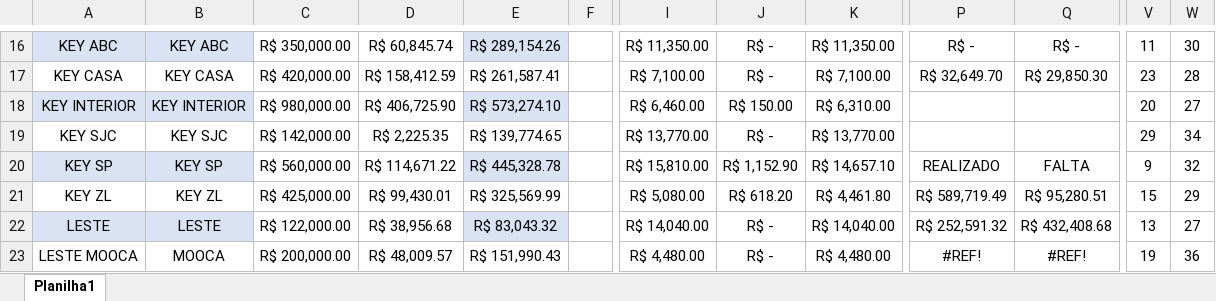
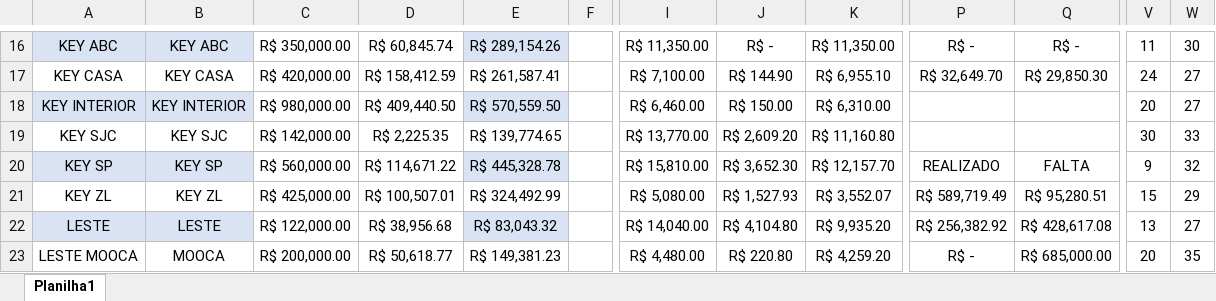
Before and after one commit to JoaoCanhadas/acompanhamento-diario, an Excel workbook: BASE PYTHON.xlsx, sheet Planilha1, drawn as a sheet; only a part is shown, gaps mark what is left out; values as stored, in another font and other column widths than the file's, no borders; conditional formats and table styles not drawn; the diff covers the shown part only; the diff names each change by its address in the sheet, - before the commit and + after, or states it on an @@ line.

```diff
--- a/BASE PYTHON.xlsx (sheet Planilha1)
+++ b/BASE PYTHON.xlsx (sheet Planilha1)
-J17: R$ -
+J17: R$ 144.90
-K17: R$ 7,100.00
+K17: R$ 6,955.10
-V17: 23
+V17: 24
-W17: 28
+W17: 27
-D18: R$ 406,725.90
+D18: R$ 409,440.50
-E18: R$ 573,274.10
+E18: R$ 570,559.50
-J19: R$ -
+J19: R$ 2,609.20
-K19: R$ 13,770.00
+K19: R$ 11,160.80
-V19: 29
+V19: 30
-W19: 34
+W19: 33
-J20: R$ 1,152.90
+J20: R$ 3,652.30
-K20: R$ 14,657.10
+K20: R$ 12,157.70
-D21: R$ 99,430.01
+D21: R$ 100,507.01
-E21: R$ 325,569.99
+E21: R$ 324,492.99
-J21: R$ 618.20
+J21: R$ 1,527.93
-K21: R$ 4,461.80
+K21: R$ 3,552.07
-J22: R$ -
+J22: R$ 4,104.80
-K22: R$ 14,040.00
+K22: R$ 9,935.20
-P22: R$ 252,591.32
+P22: R$ 256,382.92
-Q22: R$ 432,408.68
+Q22: R$ 428,617.08
-D23: R$ 48,009.57
+D23: R$ 50,618.77
-E23: R$ 151,990.43
+E23: R$ 149,381.23
-J23: R$ -
+J23: R$ 220.80
-K23: R$ 4,480.00
+K23: R$ 4,259.20
-P23: #REF!
+P23: R$ -
-Q23: #REF!
+Q23: R$ 685,000.00
-V23: 19
+V23: 20
-W23: 36
+W23: 35
```
Also changed, not shown: 60 edited cells elsewhere in this sheet, formulas that keep their value.
